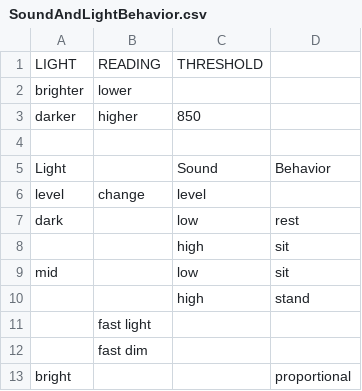
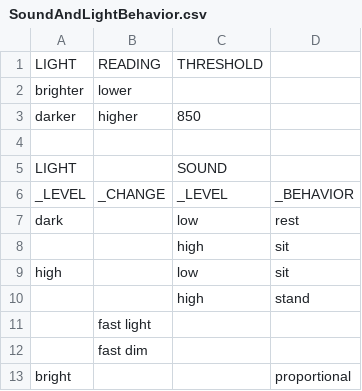
Before and after one commit to PetoiCamp/OpenCat, a CSV file: ModuleTests/testSLSensor/SoundAndLightBehavior.csv, drawn as a sheet.

```diff
--- a/ModuleTests/testSLSensor/SoundAndLightBehavior.csv
+++ b/ModuleTests/testSLSensor/SoundAndLightBehavior.csv
@@ -4,7 +4,7 @@ darker,higher,850,
 ,,,
-Light,,Sound,Behavior
-level,change,level,
+LIGHT,,SOUND,
+_LEVEL,_CHANGE,_LEVEL,_BEHAVIOR
 dark,,low,rest
 ,,high,sit
-mid,,low,sit
+high,,low,sit
 ,,high,stand
```
Also changed, not shown: 2 other files.
